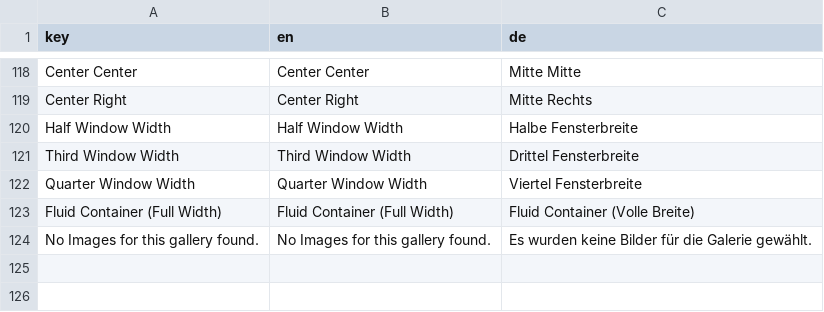
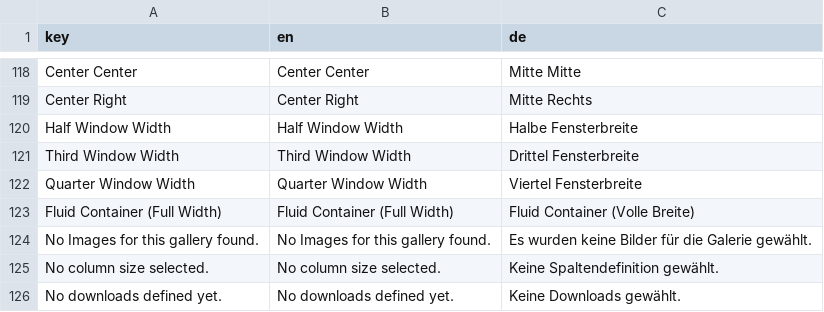
Before and after one commit to dachcom-digital/pimcore-toolbox, a CSV file: src/ToolboxBundle/Resources/install/admin-translations/data.csv, drawn as a sheet; only a part is shown, gaps mark what is left out.

```diff
--- a/src/ToolboxBundle/Resources/install/admin-translations/data.csv
+++ b/src/ToolboxBundle/Resources/install/admin-translations/data.csv
@@ -124 +124,3 @@
 "No Images for this gallery found.","No Images for this gallery found.","Es wurden keine Bilder für die Galerie gewählt.",
+"No column size selected.","No column size selected.","Keine Spaltendefinition gewählt.",
+"No downloads defined yet.","No downloads defined yet.","Keine Downloads gewählt.",
```
Also changed, not shown: 14 other files.
